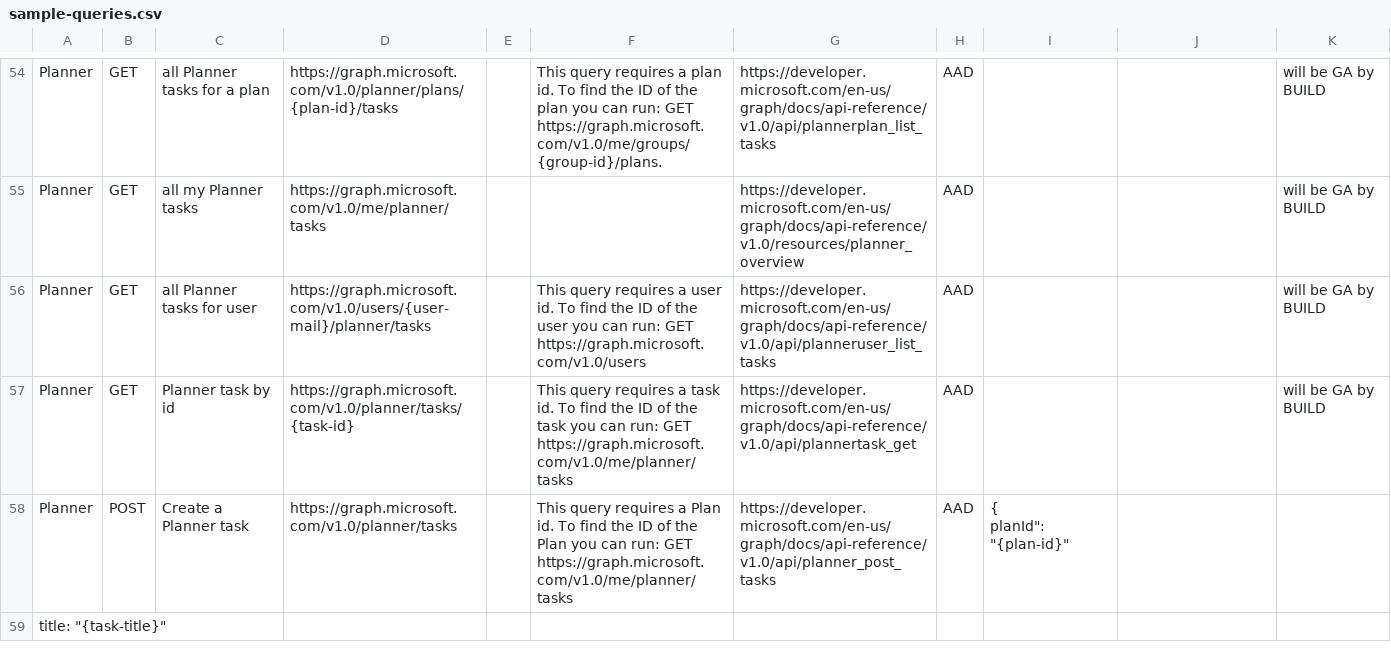
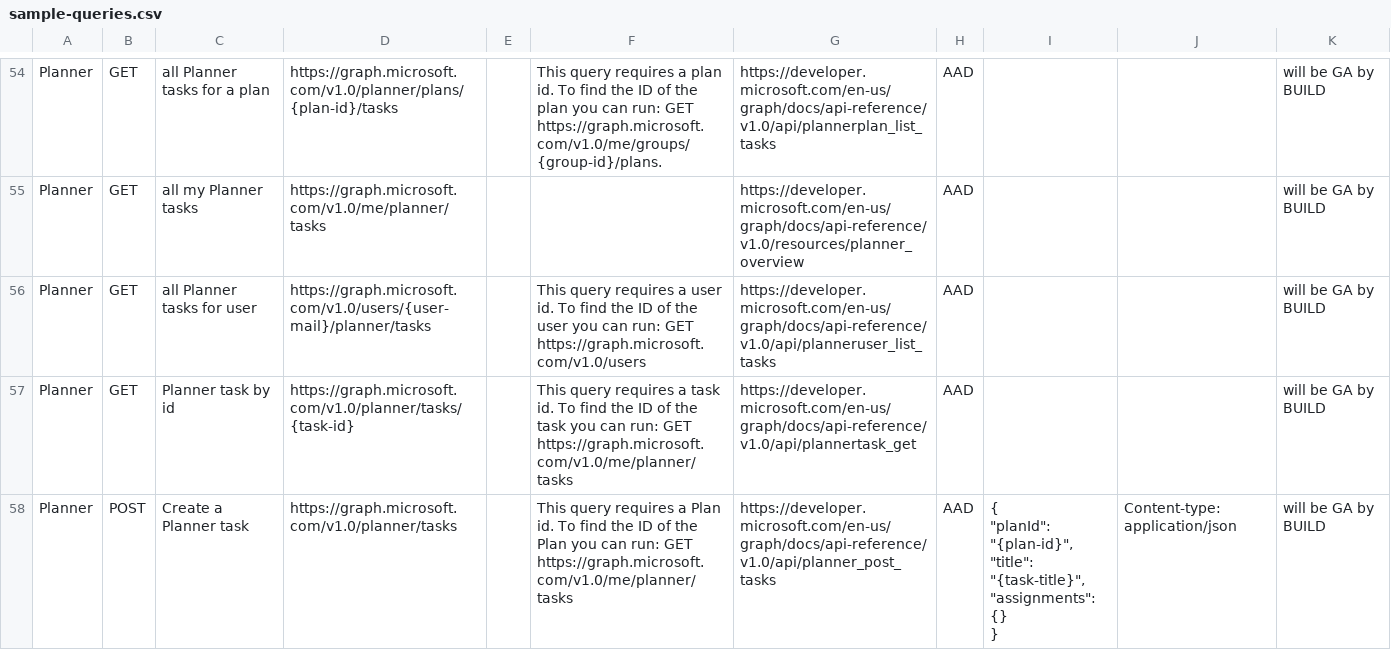
Before and after one commit to microsoftgraph/microsoft-graph-explorer, a CSV file: sample-queries.csv, drawn as a sheet; only a part is shown, gaps mark what is left out; the diff covers the shown part only.

```diff
--- a/sample-queries.csv
+++ b/sample-queries.csv
@@ -166,4 +166,6 @@ Planner,GET,all Planner tasks for user,https://graph.microsoft.com/v1.0/users/{u
 Planner,GET,Planner task by id,https://graph.microsoft.com/v1.0/planner/tasks/{task-id},,This query requires a task id.  To find the ID of the task you can run: GET https://graph.microsoft.com/v1.0/me/planner/tasks,https://developer.microsoft.com/en-us/graph/docs/api-reference/v1.0/api/plannertask_get,AAD,,,will be GA by BUILD
-Planner,POST,Create a Planner task,https://graph.microsoft.com/v1.0/planner/tasks,,This query requires a Plan id.  To find the ID of the Plan you can run: GET https://graph.microsoft.com/v1.0/me/planner/tasks,https://developer.microsoft.com/en-us/graph/docs/api-reference/v1.0/api/planner_post_tasks,AAD,"{
-  "planId": "{plan-id}",
-  "title": "{task-title}",
+Planner,POST,Create a Planner task,https://graph.microsoft.com/v1.0/planner/tasks,,This query requires a Plan id.  To find the ID of the Plan you can run: GET https://graph.microsoft.com/v1.0/me/planner/tasks,https://developer.microsoft.com/en-us/graph/docs/api-reference/v1.0/api/planner_post_tasks,AAD,"{
+  ""planId"": ""{plan-id}"",
+  ""title"": ""{task-title}"",
+  ""assignments"": {}
+}",Content-type: application/json,will be GA by BUILD
```
Also changed, not shown: 2 removed rows and 2 edited cells elsewhere in this file, 6 other files.
